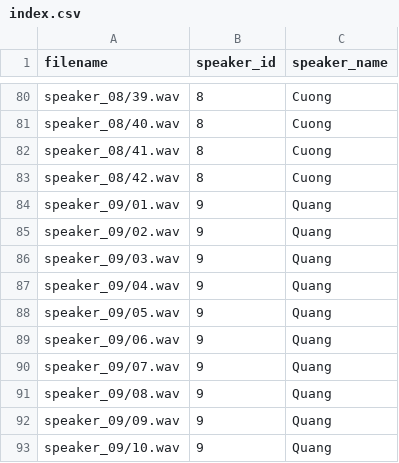
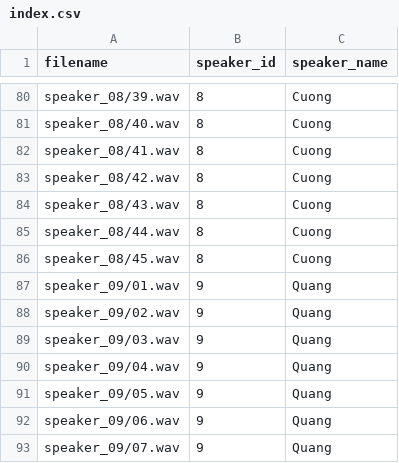
Before and after one commit to cuong25ms23319-netizen/DSP501-Speaker-Identification-Project, a CSV file: data/index.csv, drawn as a sheet; only a part is shown, gaps mark what is left out; the shorter side is filled out with more unchanged rows.

```diff
--- a/data/index.csv
+++ b/data/index.csv
@@ -83,2 +83,5 @@ speaker_08/41.wav,8,Cuong
 speaker_08/42.wav,8,Cuong
+speaker_08/43.wav,8,Cuong
+speaker_08/44.wav,8,Cuong
+speaker_08/45.wav,8,Cuong
 speaker_09/01.wav,9,Quang
```
Also changed, not shown: 13 other files.
